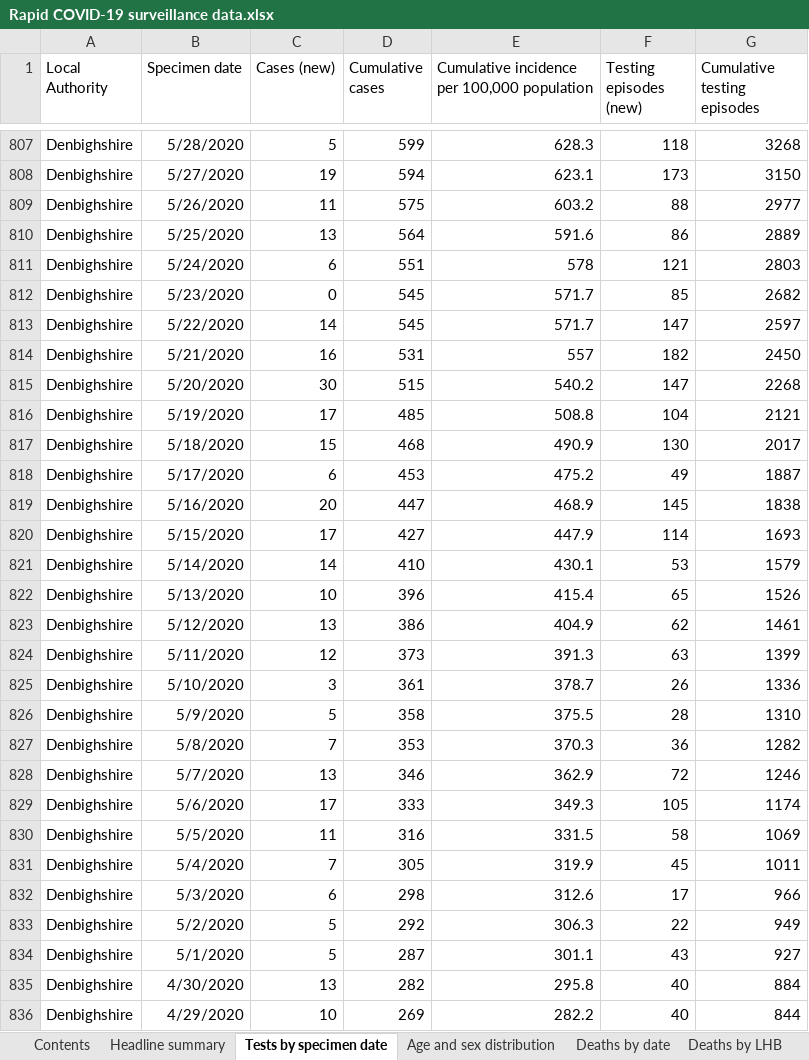
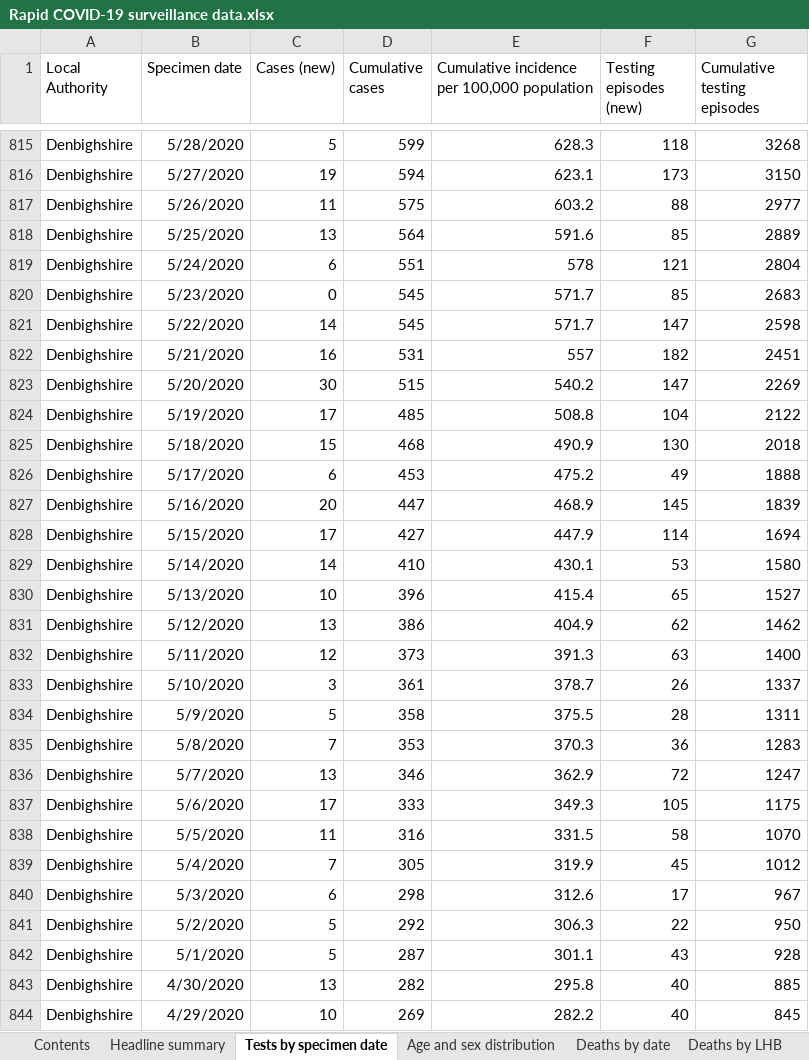
Before and after one commit to beta-decay/beta-decay.github.io, an Excel workbook: covid_n_wales/Rapid COVID-19 surveillance data.xlsx, sheet Tests by specimen date, drawn as a sheet; only a part is shown, gaps mark what is left out; values as stored, in another font and other column widths than the file's, no borders; addresses are those after the commit; the diff covers the shown part only; the diff names each change by its address in the sheet, - before the commit and + after, or states it on an @@ line.

Commit message:
automatically added covid graphs

```diff
--- a/covid_n_wales/Rapid COVID-19 surveillance data.xlsx (sheet Tests by specimen date)
+++ b/covid_n_wales/Rapid COVID-19 surveillance data.xlsx (sheet Tests by specimen date)
-F818 (Testing episodes (new)): 86
+F818 (Testing episodes (new)): 85
-G819 (Cumulative testing episodes): 2803
+G819 (Cumulative testing episodes): 2804
-G820 (Cumulative testing episodes): 2682
+G820 (Cumulative testing episodes): 2683
-G821 (Cumulative testing episodes): 2597
+G821 (Cumulative testing episodes): 2598
-G822 (Cumulative testing episodes): 2450
+G822 (Cumulative testing episodes): 2451
-G823 (Cumulative testing episodes): 2268
+G823 (Cumulative testing episodes): 2269
-G824 (Cumulative testing episodes): 2121
+G824 (Cumulative testing episodes): 2122
-G825 (Cumulative testing episodes): 2017
+G825 (Cumulative testing episodes): 2018
-G826 (Cumulative testing episodes): 1887
+G826 (Cumulative testing episodes): 1888
-G827 (Cumulative testing episodes): 1838
+G827 (Cumulative testing episodes): 1839
-G828 (Cumulative testing episodes): 1693
+G828 (Cumulative testing episodes): 1694
-G829 (Cumulative testing episodes): 1579
+G829 (Cumulative testing episodes): 1580
-G830 (Cumulative testing episodes): 1526
+G830 (Cumulative testing episodes): 1527
-G831 (Cumulative testing episodes): 1461
+G831 (Cumulative testing episodes): 1462
-G832 (Cumulative testing episodes): 1399
+G832 (Cumulative testing episodes): 1400
-G833 (Cumulative testing episodes): 1336
+G833 (Cumulative testing episodes): 1337
-G834 (Cumulative testing episodes): 1310
+G834 (Cumulative testing episodes): 1311
-G835 (Cumulative testing episodes): 1282
+G835 (Cumulative testing episodes): 1283
-G836 (Cumulative testing episodes): 1246
+G836 (Cumulative testing episodes): 1247
-G837 (Cumulative testing episodes): 1174
+G837 (Cumulative testing episodes): 1175
-G838 (Cumulative testing episodes): 1069
+G838 (Cumulative testing episodes): 1070
-G839 (Cumulative testing episodes): 1011
+G839 (Cumulative testing episodes): 1012
-G840 (Cumulative testing episodes): 966
+G840 (Cumulative testing episodes): 967
-G841 (Cumulative testing episodes): 949
+G841 (Cumulative testing episodes): 950
-G842 (Cumulative testing episodes): 927
+G842 (Cumulative testing episodes): 928
-G843 (Cumulative testing episodes): 884
+G843 (Cumulative testing episodes): 885
-G844 (Cumulative testing episodes): 844
+G844 (Cumulative testing episodes): 845
```
Also changed, not shown: 41 added rows, 17 removed rows and 521 edited cells elsewhere in this sheet, sheet Age and sex distribution, sheet Headline summary, sheet Deaths by date, sheet Deaths by LHB, sheet Contents, charts or pictures, 10 other files.
